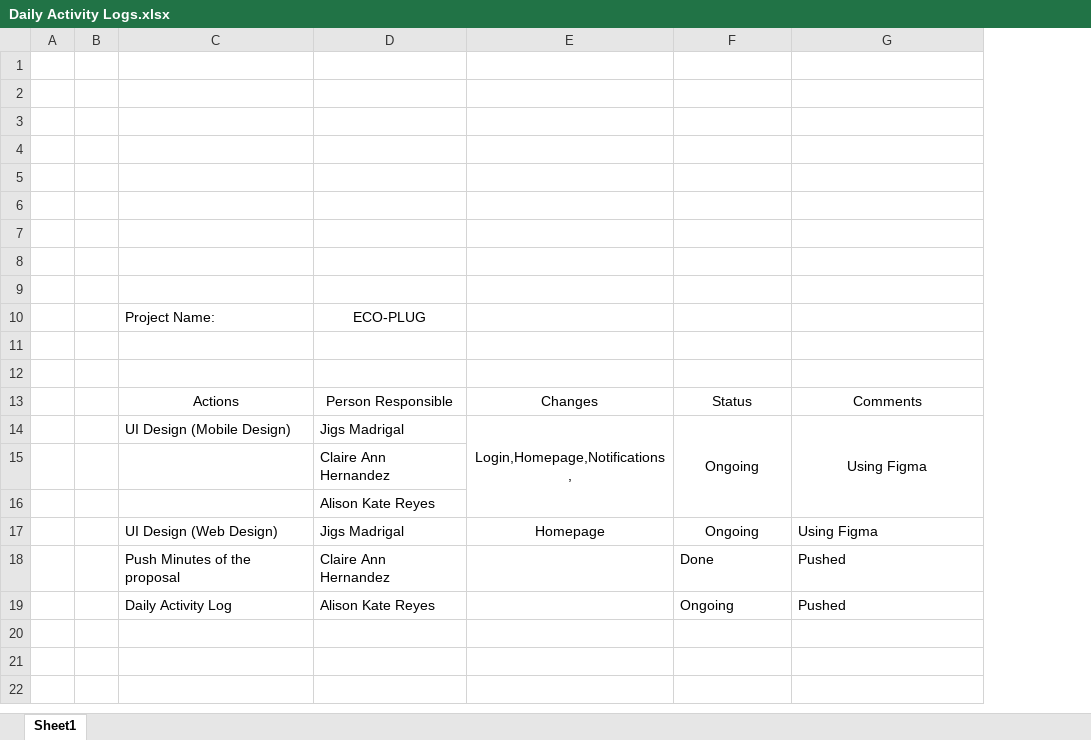
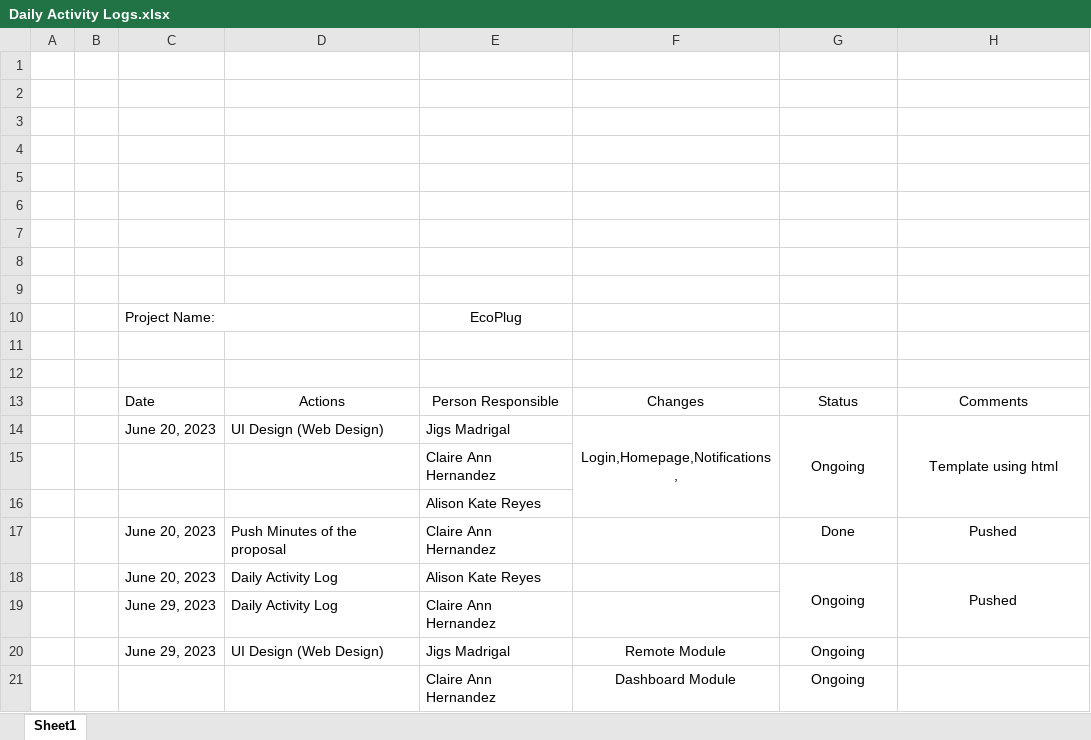
Before and after one commit to sieyy/EcoPlug, an Excel workbook: Documentation/Daily Activity Logs.xlsx, sheet Sheet1, drawn as a sheet; values as stored, in another font and other column widths than the file's, no borders; charts and pictures not drawn; removed rows and columns are numbered as before the commit, all else as after; the diff names each change by its address in the sheet, - before the commit and + after, or states it on an @@ line.

Commit message:
Add files via upload

```diff
--- a/Documentation/Daily Activity Logs.xlsx (sheet Sheet1)
+++ b/Documentation/Daily Activity Logs.xlsx (sheet Sheet1)
+column C, rows 13-18: Date | June 20, 2023 |  |  | June 20, 2023 | June 20, 2023
-row 10:  |  | Project Name: | ECO-PLUG
+row 10:  |  | Project Name: |  | EcoPlug
-D14: UI Design (Mobile Design)
+D14: UI Design (Web Design)
-H14: Using Figma
+H14: Template using html
-row 17:  |  | UI Design (Web Design) | Jigs Madrigal | Homepage | Ongoing | Using Figma
-G17:H18 alignment: left
+G17:H18 alignment: center
+G18:G19 merged
+H18:H19 merged
+row 19:  |  | June 29, 2023 | Daily Activity Log | Claire Ann Hernandez
+row 20:  |  | June 29, 2023 | UI Design (Web Design) | Jigs Madrigal | Remote Module | Ongoing
+row 21:  |  |  |  | Claire Ann Hernandez | Dashboard Module | Ongoing
```
Also changed, not shown: charts or pictures.
